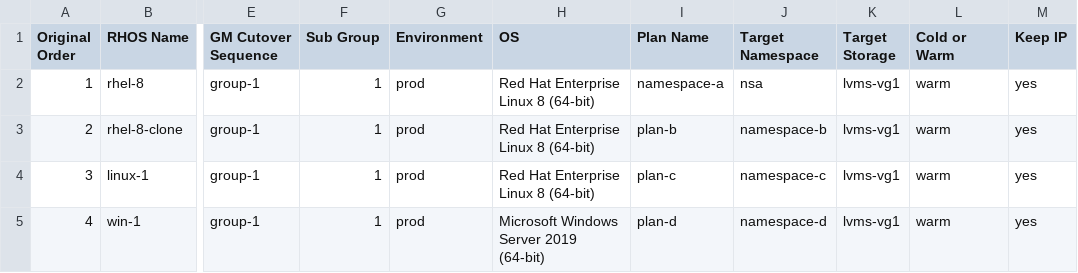
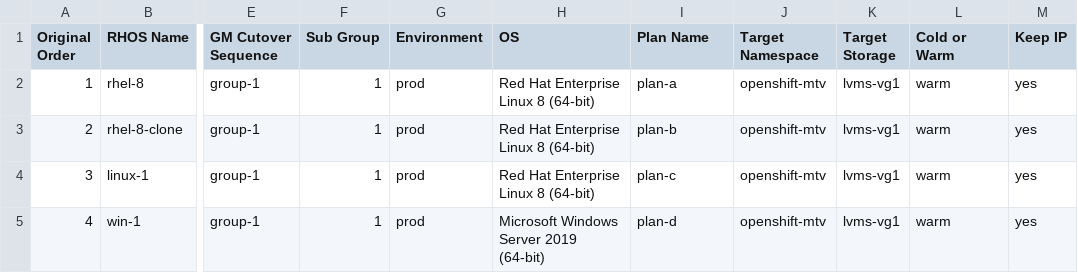
Before and after one commit to jainirajesh/mtvvmwtoopenshift, a CSV file: vm_list_to_migrate.csv, drawn as a sheet; only a part is shown, gaps mark what is left out; the diff names each change by its address in the sheet, - before the commit and + after, or states it on an @@ line.

Commit message:
Update vm_list_to_migrate.csv

```diff
--- a/vm_list_to_migrate.csv
+++ b/vm_list_to_migrate.csv
-I2 (Plan Name): namespace-a
+I2 (Plan Name): plan-a
-J2 (Target Namespace): nsa
+J2 (Target Namespace): openshift-mtv
-J3 (Target Namespace): namespace-b
+J3 (Target Namespace): openshift-mtv
-J4 (Target Namespace): namespace-c
+J4 (Target Namespace): openshift-mtv
-J5 (Target Namespace): namespace-d
+J5 (Target Namespace): openshift-mtv
```
